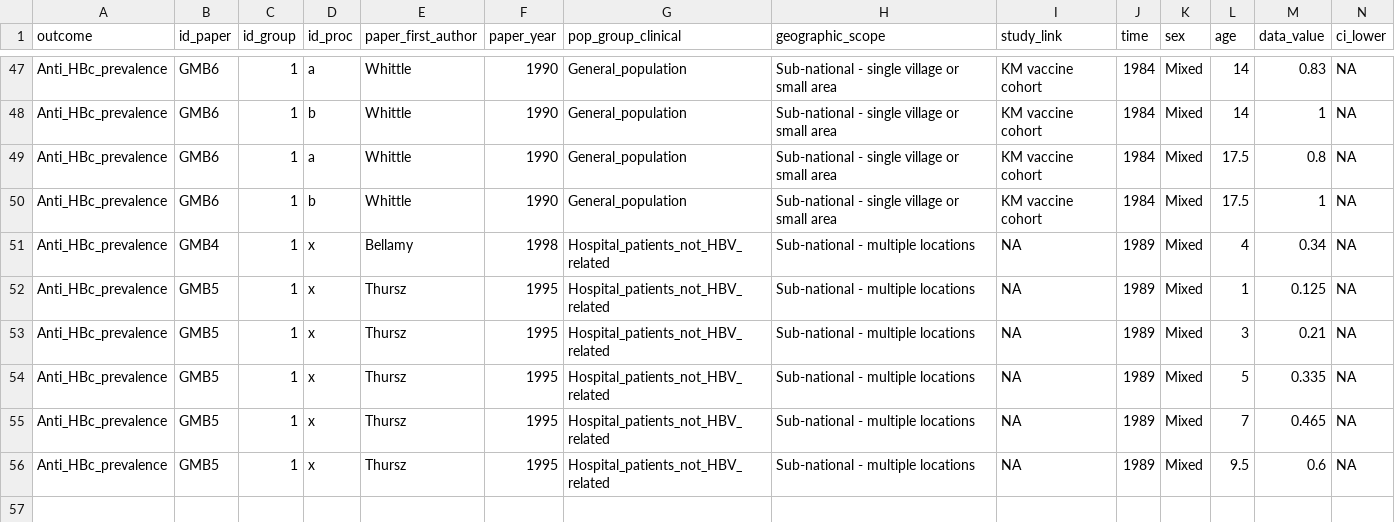
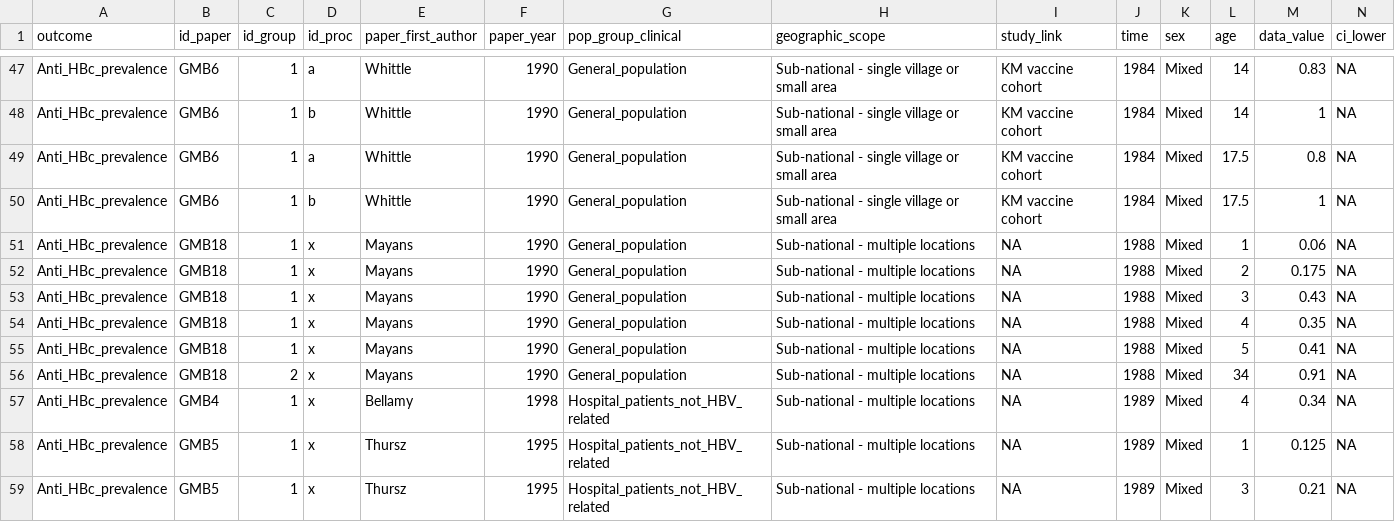
Before and after one commit to NoSchID/hbvmodel, a CSV file: data/calibration_data/antihbc_prevalence.csv, drawn as a sheet; only a part is shown, gaps mark what is left out; the shorter side is filled out with more unchanged rows; rows hold the shown columns only; the diff names each change by its address in the sheet, - before the commit and + after, or states it on an @@ line.

```diff
--- a/data/calibration_data/antihbc_prevalence.csv
+++ b/data/calibration_data/antihbc_prevalence.csv
+row 51: Anti_HBc_prevalence | GMB18 | 1 | x | Mayans | 1990 | General_population | Sub-national - multiple locations | NA | 1988 | Mixed | 1 | 0.06 | NA
+row 52: Anti_HBc_prevalence | GMB18 | 1 | x | Mayans | 1990 | General_population | Sub-national - multiple locations | NA | 1988 | Mixed | 2 | 0.175 | NA
+row 53: Anti_HBc_prevalence | GMB18 | 1 | x | Mayans | 1990 | General_population | Sub-national - multiple locations | NA | 1988 | Mixed | 3 | 0.43 | NA
+row 54: Anti_HBc_prevalence | GMB18 | 1 | x | Mayans | 1990 | General_population | Sub-national - multiple locations | NA | 1988 | Mixed | 4 | 0.35 | NA
+row 55: Anti_HBc_prevalence | GMB18 | 1 | x | Mayans | 1990 | General_population | Sub-national - multiple locations | NA | 1988 | Mixed | 5 | 0.41 | NA
+row 56: Anti_HBc_prevalence | GMB18 | 2 | x | Mayans | 1990 | General_population | Sub-national - multiple locations | NA | 1988 | Mixed | 34 | 0.91 | NA
```
Also changed, not shown: data/calibration_data/hbeag_prevalence.csv, data/calibration_data/hbsag_prevalence.csv, 1 other file.
